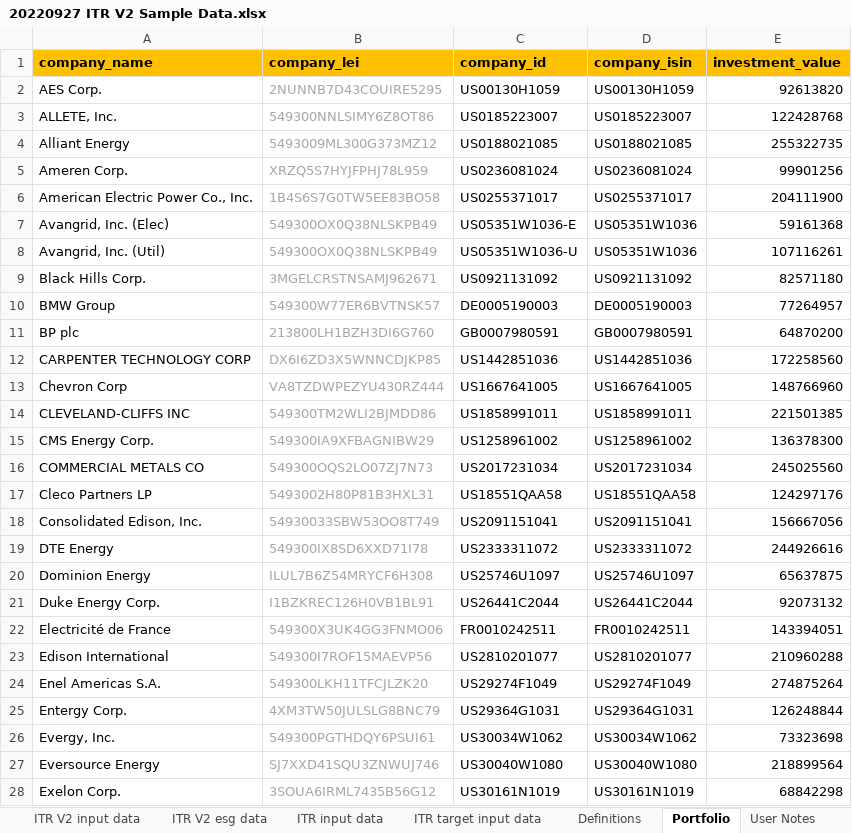
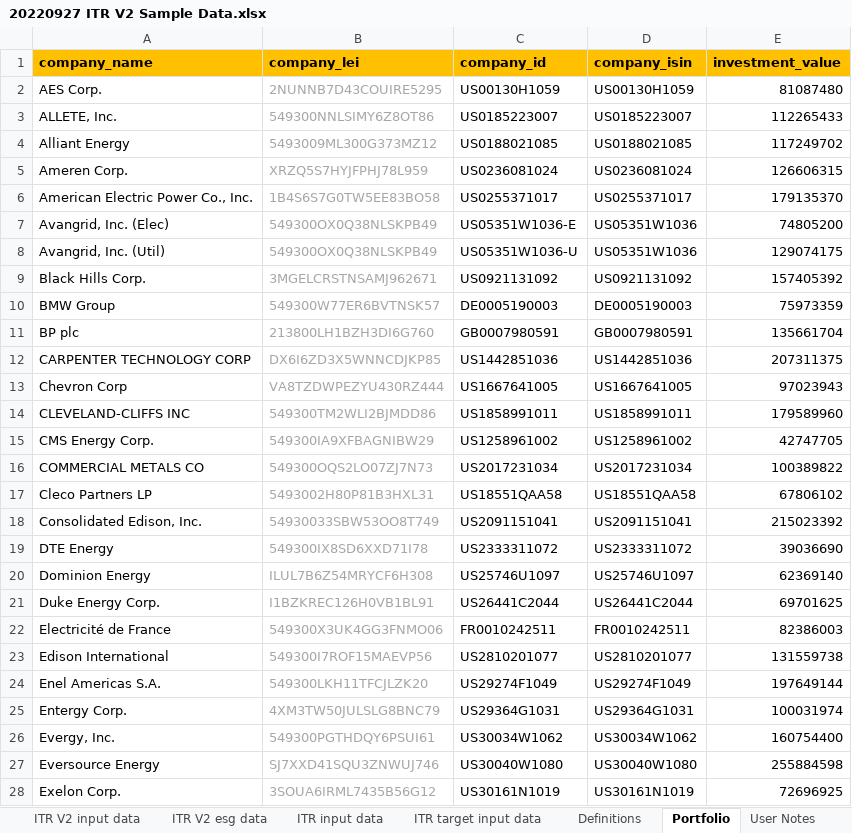
Before and after one commit to os-climate/ITR, an Excel workbook: examples/data/20220927 ITR V2 Sample Data.xlsx, sheet Portfolio, drawn as a sheet; only a part is shown; values as stored, in another font and other column widths than the file's, no borders; the diff covers the shown part only; the diff names each change by its address in the sheet, - before the commit and + after, or states it on an @@ line.

```diff
--- a/examples/data/20220927 ITR V2 Sample Data.xlsx (sheet Portfolio)
+++ b/examples/data/20220927 ITR V2 Sample Data.xlsx (sheet Portfolio)
-E2 (investment_value): 92613820
+E2 (investment_value): 81087480
-E3 (investment_value): 122428768
+E3 (investment_value): 112265433
-E4 (investment_value): 255322735
+E4 (investment_value): 117249702
-E5 (investment_value): 99901256
+E5 (investment_value): 126606315
-E6 (investment_value): 204111900
+E6 (investment_value): 179135370
-E7 (investment_value): 59161368
+E7 (investment_value): 74805200
-E8 (investment_value): 107116261
+E8 (investment_value): 129074175
-E9 (investment_value): 82571180
+E9 (investment_value): 157405392
-E10 (investment_value): 77264957
+E10 (investment_value): 75973359
-E11 (investment_value): 64870200
+E11 (investment_value): 135661704
-E12 (investment_value): 172258560
+E12 (investment_value): 207311375
-E13 (investment_value): 148766960
+E13 (investment_value): 97023943
-E14 (investment_value): 221501385
+E14 (investment_value): 179589960
-E15 (investment_value): 136378300
+E15 (investment_value): 42747705
-E16 (investment_value): 245025560
+E16 (investment_value): 100389822
-E17 (investment_value): 124297176
+E17 (investment_value): 67806102
-E18 (investment_value): 156667056
+E18 (investment_value): 215023392
-E19 (investment_value): 244926616
+E19 (investment_value): 39036690
-E20 (investment_value): 65637875
+E20 (investment_value): 62369140
-E21 (investment_value): 92073132
+E21 (investment_value): 69701625
-E22 (investment_value): 143394051
+E22 (investment_value): 82386003
-E23 (investment_value): 210960288
+E23 (investment_value): 131559738
-E24 (investment_value): 274875264
+E24 (investment_value): 197649144
-E25 (investment_value): 126248844
+E25 (investment_value): 100031974
-E26 (investment_value): 73323698
+E26 (investment_value): 160754400
-E27 (investment_value): 218899564
+E27 (investment_value): 255884598
-E28 (investment_value): 68842298
+E28 (investment_value): 72696925
```
Also changed, not shown: 49 edited cells elsewhere in this sheet, 21 other files.
